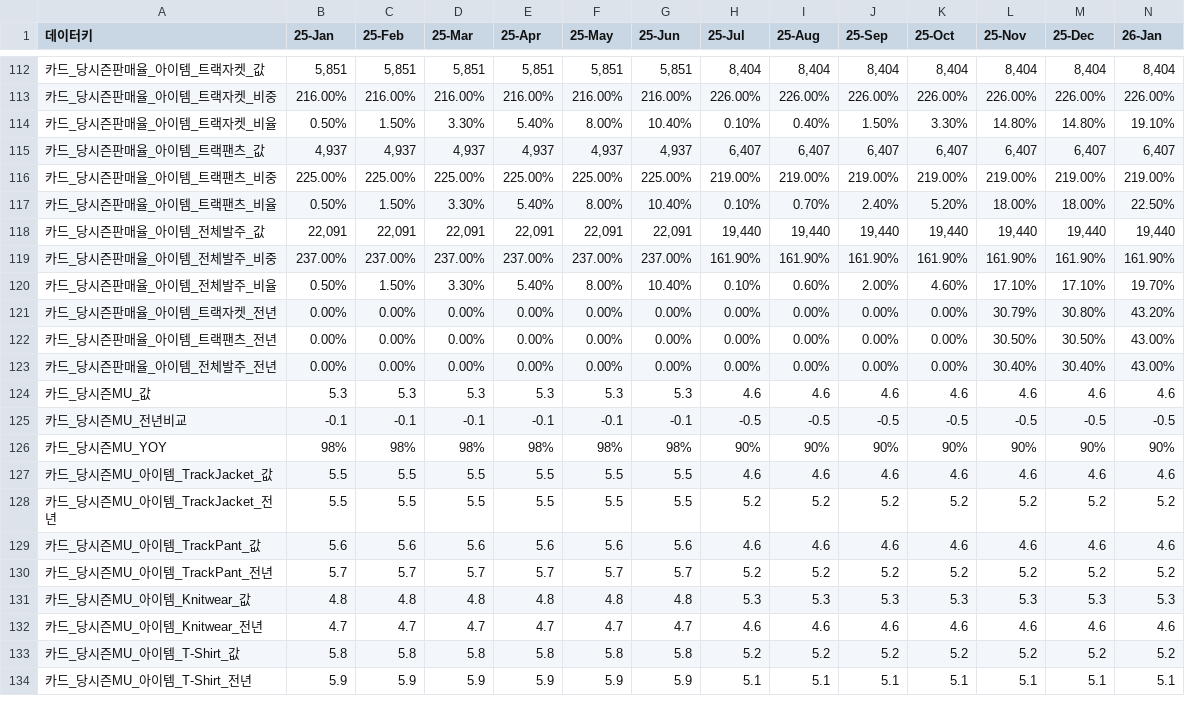
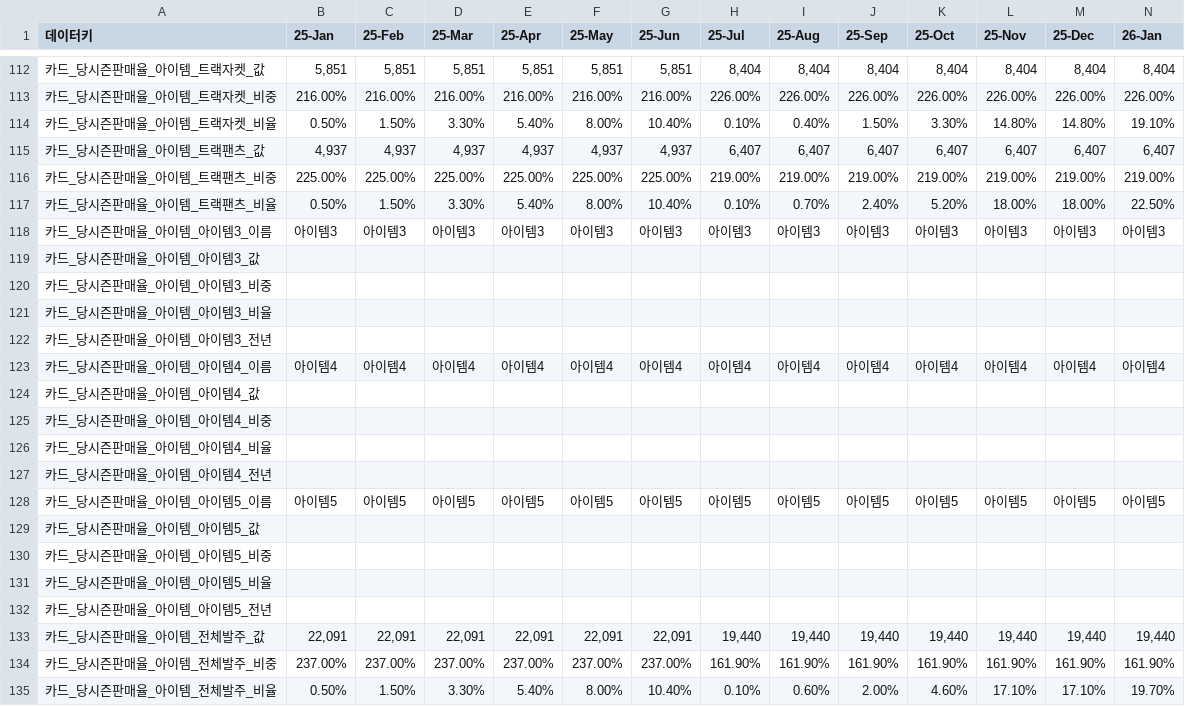
Before and after one commit to kyeongsoo88/New_stodashboard, a CSV file: frontend/public/data/dashboard-data.csv, drawn as a sheet; only a part is shown, gaps mark what is left out; the shorter side is filled out with more unchanged rows; rows hold the shown columns only; the diff names each change by its address in the sheet, - before the commit and + after, or states it on an @@ line.

```diff
--- a/frontend/public/data/dashboard-data.csv
+++ b/frontend/public/data/dashboard-data.csv
+row 118: 카드_당시즌판매율_아이템_아이템3_이름 | 아이템3 | 아이템3 | 아이템3 | 아이템3 | 아이템3 | 아이템3 | 아이템3 | 아이템3 | 아이템3 | 아이템3 | 아이템3 | 아이템3 | 아이템3
+row 119: 카드_당시즌판매율_아이템_아이템3_값
+row 120: 카드_당시즌판매율_아이템_아이템3_비중
+row 121: 카드_당시즌판매율_아이템_아이템3_비율
+row 122: 카드_당시즌판매율_아이템_아이템3_전년
+row 123: 카드_당시즌판매율_아이템_아이템4_이름 | 아이템4 | 아이템4 | 아이템4 | 아이템4 | 아이템4 | 아이템4 | 아이템4 | 아이템4 | 아이템4 | 아이템4 | 아이템4 | 아이템4 | 아이템4
+row 124: 카드_당시즌판매율_아이템_아이템4_값
+row 125: 카드_당시즌판매율_아이템_아이템4_비중
+row 126: 카드_당시즌판매율_아이템_아이템4_비율
+row 127: 카드_당시즌판매율_아이템_아이템4_전년
+row 128: 카드_당시즌판매율_아이템_아이템5_이름 | 아이템5 | 아이템5 | 아이템5 | 아이템5 | 아이템5 | 아이템5 | 아이템5 | 아이템5 | 아이템5 | 아이템5 | 아이템5 | 아이템5 | 아이템5
+row 129: 카드_당시즌판매율_아이템_아이템5_값
+row 130: 카드_당시즌판매율_아이템_아이템5_비중
+row 131: 카드_당시즌판매율_아이템_아이템5_비율
+row 132: 카드_당시즌판매율_아이템_아이템5_전년
```
Also changed, not shown: 2 other files.
